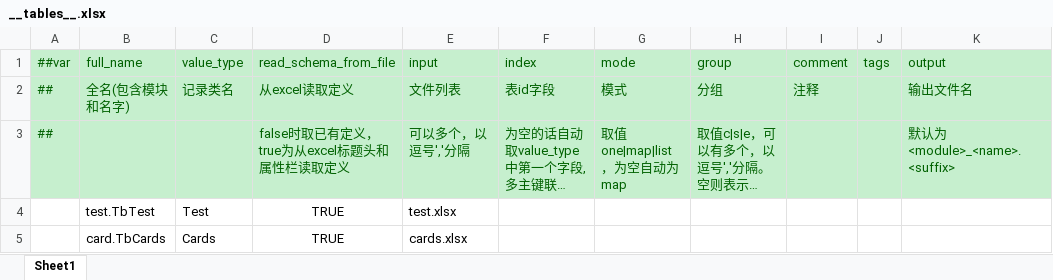
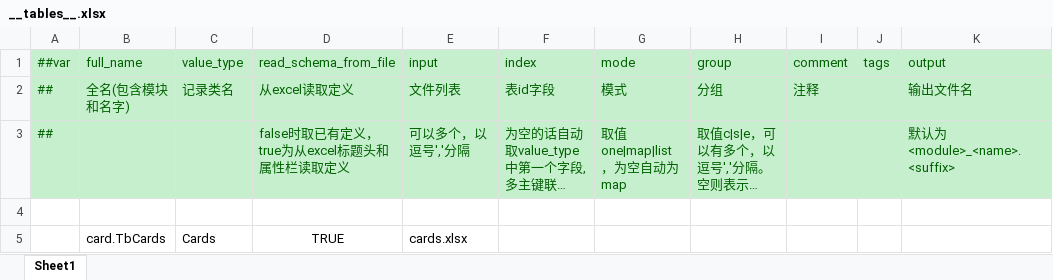
Before and after one commit to halfStudio1/Project_Card, an Excel workbook: Luban/Datas/__tables__.xlsx, sheet Sheet1, drawn as a sheet; long unchanged cells end in …; values as stored, in another font and other column widths than the file's, no borders; the diff names each change by its address in the sheet, - before the commit and + after, or states it on an @@ line.

```diff
--- a/Luban/Datas/__tables__.xlsx (sheet Sheet1)
+++ b/Luban/Datas/__tables__.xlsx (sheet Sheet1)
-row 4:  | test.TbTest | Test | TRUE | test.xlsx
+row 4: (empty)
```
Also changed, not shown: 13 other files.
